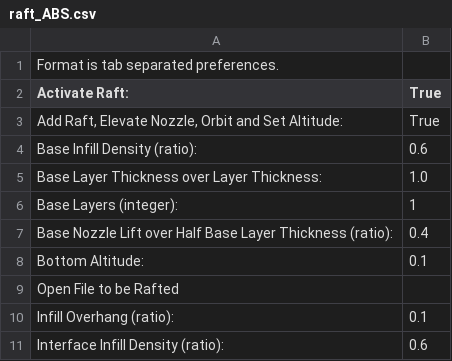
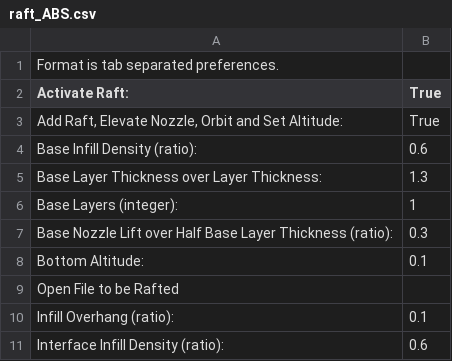
Before and after one commit to londonhackspace/skeinforge-config, a CSV file: raft_ABS.csv, drawn as a sheet; only a part is shown.

Commit message:
Improved raft settings

```diff
--- a/raft_ABS.csv
+++ b/raft_ABS.csv
@@ -4,5 +4,5 @@ Add Raft, Elevate Nozzle, Orbit and Set Altitude:	True
 Base Infill Density (ratio):	0.6
-Base Layer Thickness over Layer Thickness:	1.0
+Base Layer Thickness over Layer Thickness:	1.3
 Base Layers (integer):	1
-Base Nozzle Lift over Half Base Layer Thickness (ratio):	0.4
+Base Nozzle Lift over Half Base Layer Thickness (ratio):	0.3
 Bottom Altitude:	0.1
```
